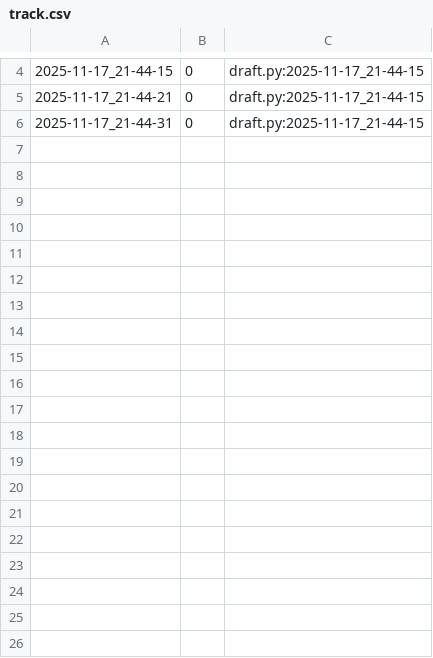
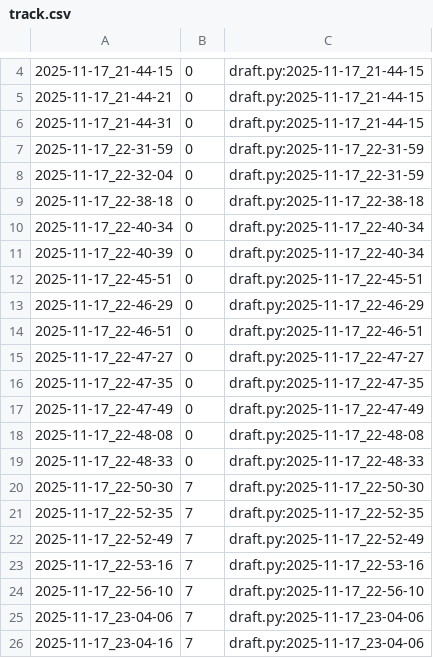
Before and after one commit to qxcode-course/poo-dd-cd-bloco-c-Isaque-Bernardino, a CSV file: myrep/.tko/track/poo@lapiseira/track.csv, drawn as a sheet; only a part is shown, gaps mark what is left out; the diff covers the shown part only.

```diff
--- a/myrep/.tko/track/poo@lapiseira/track.csv
+++ b/myrep/.tko/track/poo@lapiseira/track.csv
@@ -6 +6,21 @@
 2025-11-17_21-44-31,0,draft.py:2025-11-17_21-44-15
+2025-11-17_22-31-59,0,draft.py:2025-11-17_22-31-59
+2025-11-17_22-32-04,0,draft.py:2025-11-17_22-31-59
+2025-11-17_22-38-18,0,draft.py:2025-11-17_22-38-18
+2025-11-17_22-40-34,0,draft.py:2025-11-17_22-40-34
+2025-11-17_22-40-39,0,draft.py:2025-11-17_22-40-34
+2025-11-17_22-45-51,0,draft.py:2025-11-17_22-45-51
+2025-11-17_22-46-29,0,draft.py:2025-11-17_22-46-29
+2025-11-17_22-46-51,0,draft.py:2025-11-17_22-46-51
+2025-11-17_22-47-27,0,draft.py:2025-11-17_22-47-27
+2025-11-17_22-47-35,0,draft.py:2025-11-17_22-47-35
+2025-11-17_22-47-49,0,draft.py:2025-11-17_22-47-49
+2025-11-17_22-48-08,0,draft.py:2025-11-17_22-48-08
+2025-11-17_22-48-33,0,draft.py:2025-11-17_22-48-33
+2025-11-17_22-50-30,7,draft.py:2025-11-17_22-50-30
+2025-11-17_22-52-35,7,draft.py:2025-11-17_22-52-35
+2025-11-17_22-52-49,7,draft.py:2025-11-17_22-52-49
+2025-11-17_22-53-16,7,draft.py:2025-11-17_22-53-16
+2025-11-17_22-56-10,7,draft.py:2025-11-17_22-56-10
+2025-11-17_23-04-06,7,draft.py:2025-11-17_23-04-06
+2025-11-17_23-04-16,7,draft.py:2025-11-17_23-04-06
```
Also changed, not shown: 15 added rows elsewhere in this file, myrep/.tko/track/poo@budega/track.csv, 5 other files.
